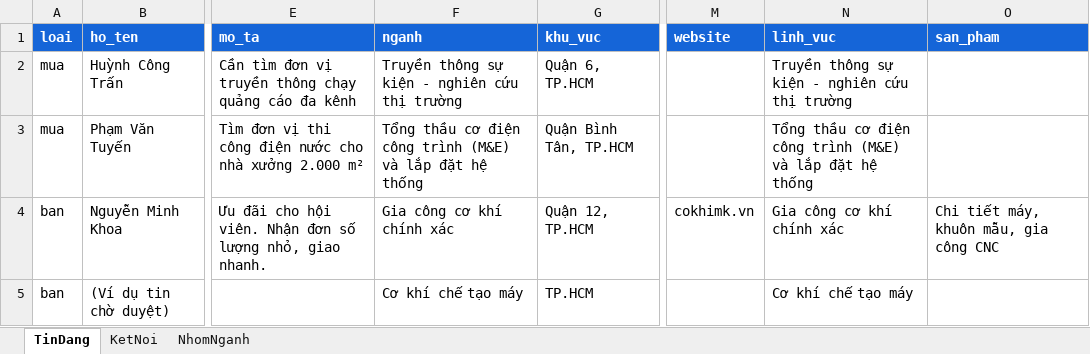
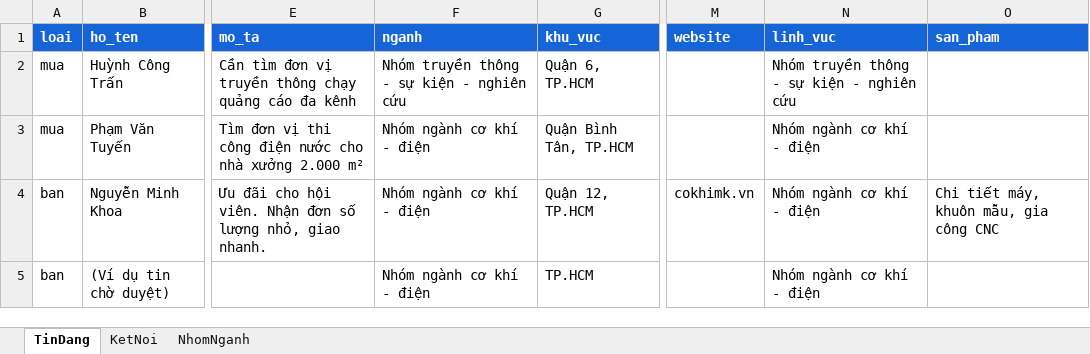
Before and after one commit to 3030aliza-a11y/giao-thuong, an Excel workbook: GIAO-THUONG-DATA.xlsx, sheet TinDang, drawn as a sheet; only a part is shown, gaps mark what is left out; values as stored, in another font and other column widths than the file's, no borders; the diff names each change by its address in the sheet, - before the commit and + after, or states it on an @@ line.

```diff
--- a/GIAO-THUONG-DATA.xlsx (sheet TinDang)
+++ b/GIAO-THUONG-DATA.xlsx (sheet TinDang)
-F2 (nganh): Truyền thông sự kiện - nghiên cứu thị trường
+F2 (nganh): Nhóm truyền thông - sự kiện - nghiên cứu
-N2 (linh_vuc): Truyền thông sự kiện - nghiên cứu thị trường
+N2 (linh_vuc): Nhóm truyền thông - sự kiện - nghiên cứu
-F3 (nganh): Tổng thầu cơ điện công trình (M&E) và lắp đặt hệ thống
+F3 (nganh): Nhóm ngành cơ khí - điện
-N3 (linh_vuc): Tổng thầu cơ điện công trình (M&E) và lắp đặt hệ thống
+N3 (linh_vuc): Nhóm ngành cơ khí - điện
-F4 (nganh): Gia công cơ khí chính xác
+F4 (nganh): Nhóm ngành cơ khí - điện
-N4 (linh_vuc): Gia công cơ khí chính xác
+N4 (linh_vuc): Nhóm ngành cơ khí - điện
-F5 (nganh): Cơ khí chế tạo máy
+F5 (nganh): Nhóm ngành cơ khí - điện
-N5 (linh_vuc): Cơ khí chế tạo máy
+N5 (linh_vuc): Nhóm ngành cơ khí - điện
```
Also changed, not shown: sheet NhomNganh, 1 other file.
